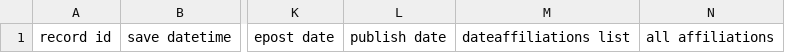
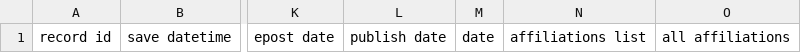
Before and after one commit to hydai99/Pub-Collection-Web, a CSV file: database/changedb (new version).csv, drawn as a sheet; only a part is shown, gaps mark what is left out; removed rows and columns are numbered as before the commit, all else as after; the diff names each change by its address in the sheet, - before the commit and + after, or states it on an @@ line.

```diff
--- a/database/changedb (new version).csv
+++ b/database/changedb (new version).csv
-column M, row 1: dateaffiliations list
+column M, row 1: date
+column N, row 1: affiliations list
```
Also changed, not shown: database/changedb (old version).csv, database/deletedb.csv, 10 other files.
